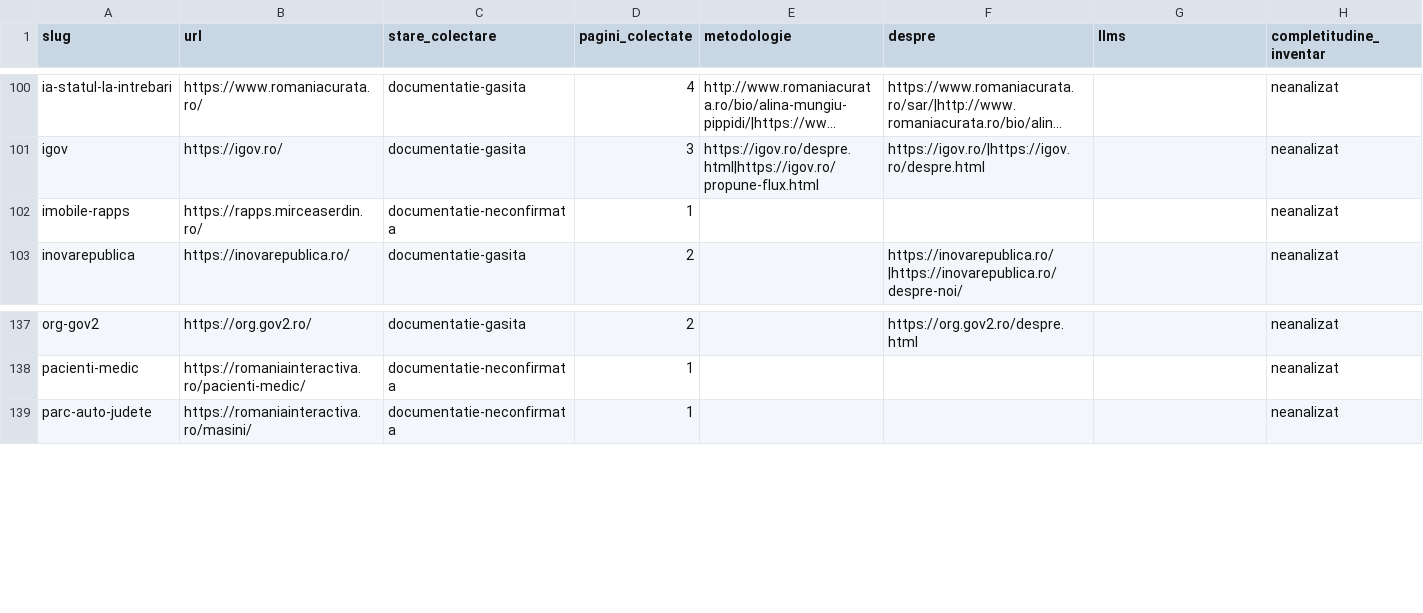
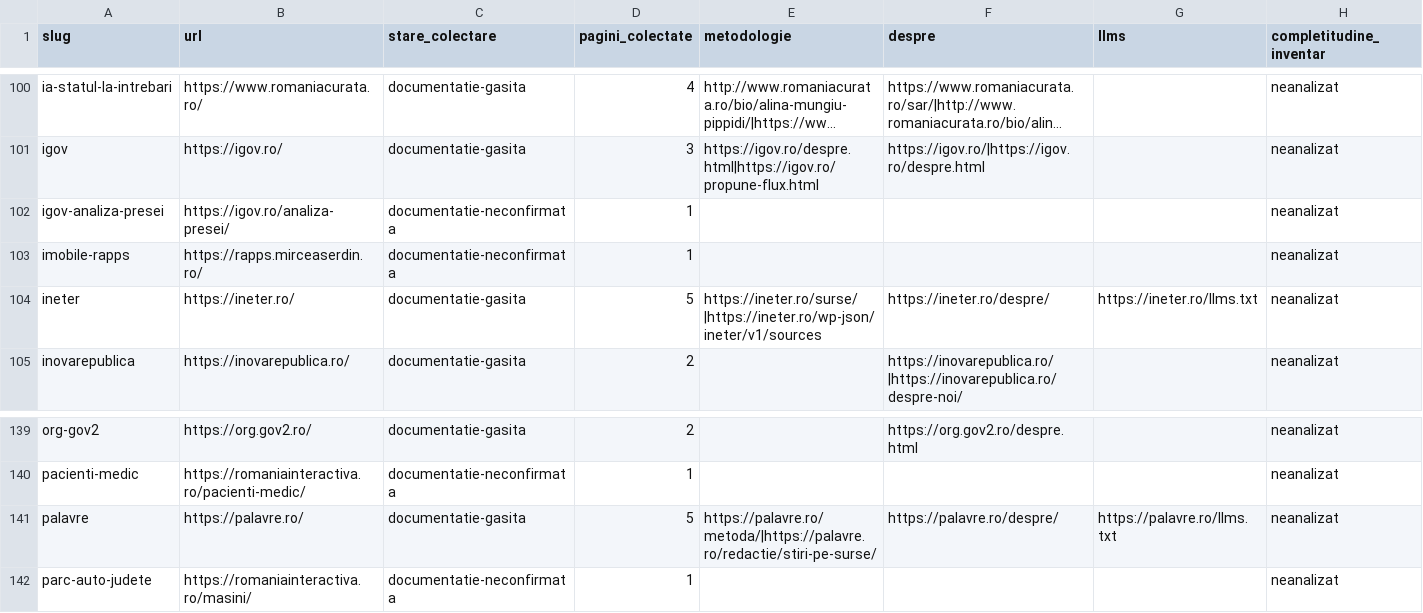
Before and after one commit to gov2-ro/awesome-civtech-ro, a CSV file: data/taxonomy-v2/observatii/documentare/rezumat.csv, drawn as a sheet; only a part is shown, gaps mark what is left out; long unchanged cells end in …; the diff names each change by its address in the sheet, - before the commit and + after, or states it on an @@ line.

```diff
--- a/data/taxonomy-v2/observatii/documentare/rezumat.csv
+++ b/data/taxonomy-v2/observatii/documentare/rezumat.csv
+row 102: igov-analiza-presei | https://igov.ro/analiza-presei/ | documentatie-neconfirmata | 1 |  |  |  | neanalizat
+row 104: ineter | https://ineter.ro/ | documentatie-gasita | 5 | https://ineter.ro/surse/|https://ineter.ro/wp-json/ineter/v1/sources | https://ineter.ro/despre/ | https://ineter.ro/llms.txt | neanalizat
+row 141: palavre | https://palavre.ro/ | documentatie-gasita | 5 | https://palavre.ro/metoda/|https://palavre.ro/redactie/stiri-pe-surse/ | https://palavre.ro/despre/ | https://palavre.ro/llms.txt | neanalizat
```
Also changed, not shown: data/taxonomy-v2/integrare/intrari.csv, data/taxonomy-v2/observatii/inventare/acoperire.csv, 8 other files.
